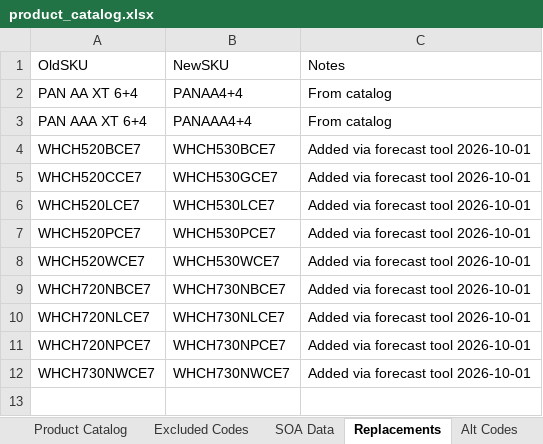
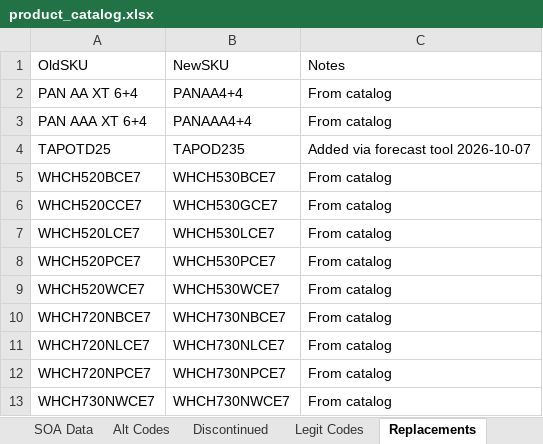
Before and after one commit to Rob-Peats/peats-tools, an Excel workbook: product_catalog.xlsx, sheet Replacements, drawn as a sheet; values as stored, in another font and other column widths than the file's, no borders; addresses are those after the commit; the diff names each change by its address in the sheet, - before the commit and + after, or states it on an @@ line.

Commit message:
Catalog update — Rob — 2026-10-07 14:12 UTC

```diff
--- a/product_catalog.xlsx (sheet Replacements)
+++ b/product_catalog.xlsx (sheet Replacements)
@@ sheet tab order changed: SOA Data | Alt Codes | Discontinued | Legit Codes | Replacements @@
+row 4: TAPOTD25 | TAPOD235 | Added via forecast tool 2026-10-07
-C5:C13: Added via forecast tool 2026-10-01
+C5:C13: From catalog
```
